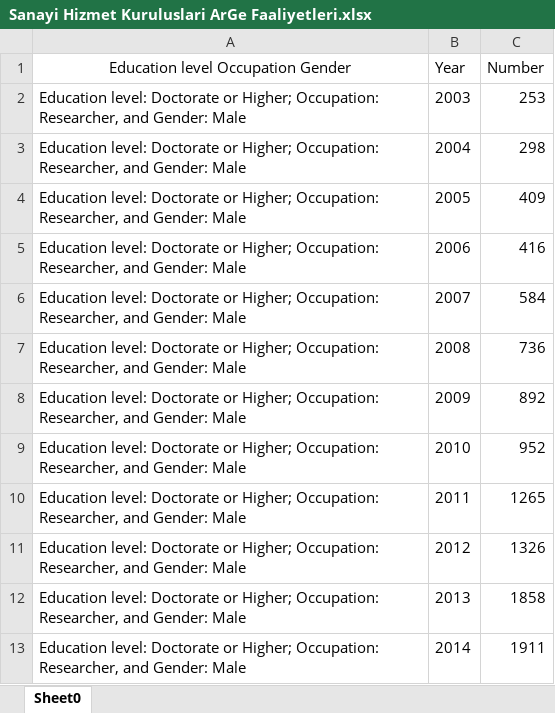
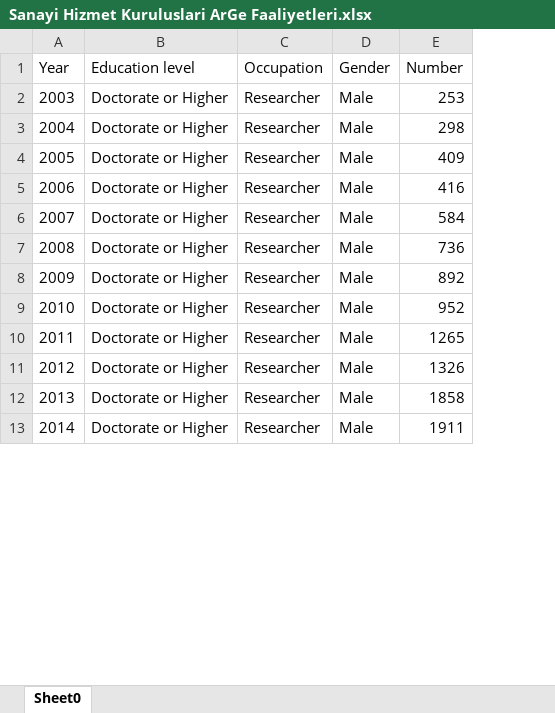
Before and after one commit to emu-hacettepe-analytics/emu660-spring2025-burcualtunoglu, an Excel workbook: Sanayi Hizmet Kuruluslari ArGe Faaliyetleri.xlsx, sheet Sheet0, drawn as a sheet; only a part is shown; values as stored, in another font and other column widths than the file's, no borders; removed rows and columns are numbered as before the commit, all else as after; the diff names each change by its address in the sheet, - before the commit and + after, or states it on an @@ line.

```diff
--- a/Sanayi Hizmet Kuruluslari ArGe Faaliyetleri.xlsx (sheet Sheet0)
+++ b/Sanayi Hizmet Kuruluslari ArGe Faaliyetleri.xlsx (sheet Sheet0)
-column A, rows 1-13: Education level Occupation Gender | Education level: Doctorate or Higher; Occupation: Researcher, and Gender: Male | Education level: Doctorate or Higher; Occupation: Researcher, and Gender: Male | Education level: Doctorate or Higher; Occupation: Researcher, and Gender: Male | Education level: Doctorate or Higher; Occupation: Researcher, and Gender: Male | Education level: Doctorate or Higher; Occupation: Researcher, and Gender: Male | Education level: Doctorate or Higher; Occupation: Researcher, and Gender: Male | Education level: Doctorate or Higher; Occupation: Researcher, and Gender: Male | Education level: Doctorate or Higher; Occupation: Researcher, and Gender: Male | Education level: Doctorate or Higher; Occupation: Researcher, and Gender: Male | Education level: Doctorate or Higher; Occupation: Researcher, and Gender: Male | Education level: Doctorate or Higher; Occupation: Researcher, and Gender: Male | Education level: Doctorate or Higher; Occupation: Researcher, and Gender: Male
+column B (Education level), rows 2-13: all Doctorate or Higher
+column C (Occupation), rows 2-13: all Researcher
+column D (Gender), rows 2-13: all Male
```
Also changed, not shown: Sanayi-toplam girisim sayisi.xlsx, 1 other file.
